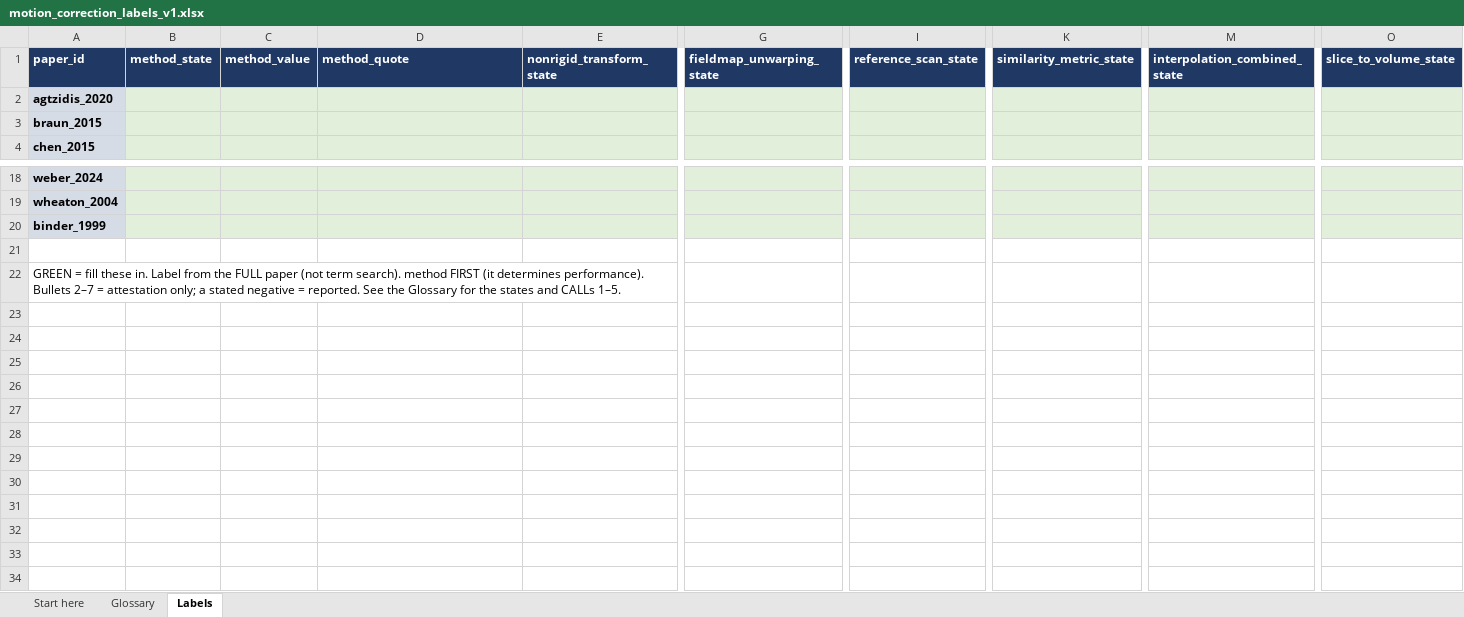
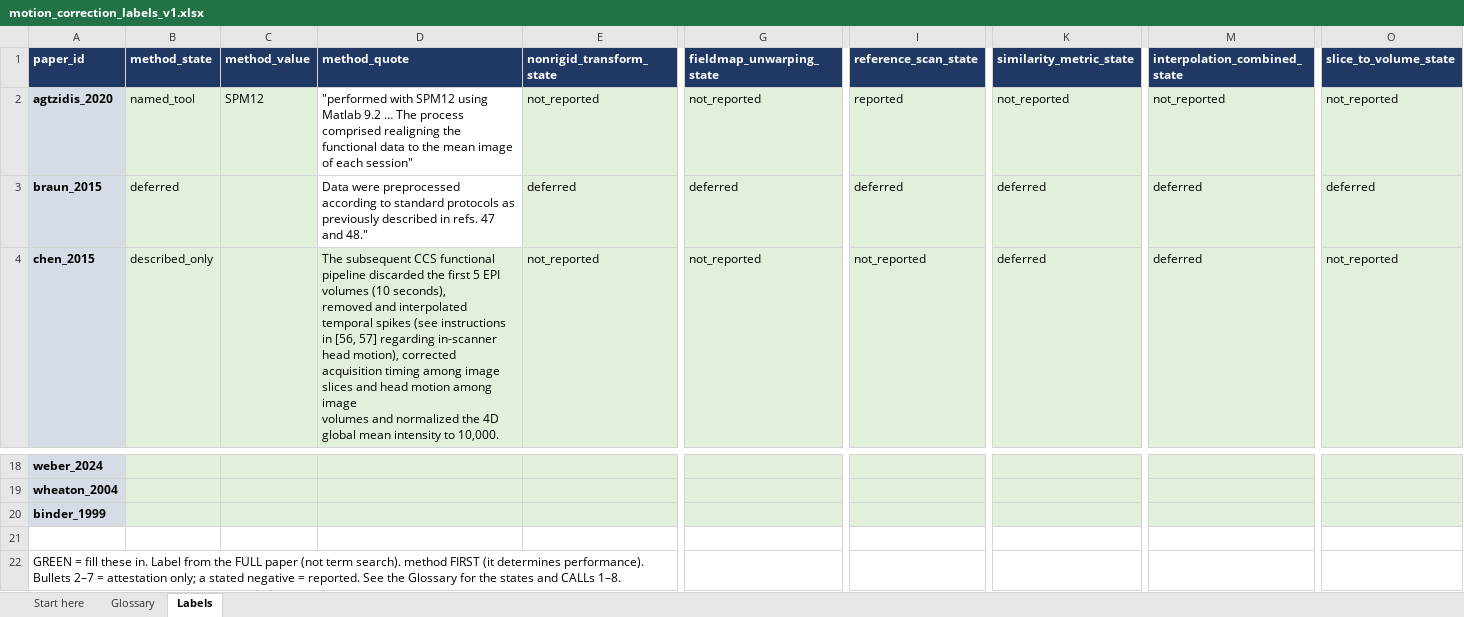
Before and after one commit to jae7cho/fmri-repro-agent, an Excel workbook: ground_truth/motion_correction_labels_v1.xlsx, sheet Labels, drawn as a sheet; only a part is shown, gaps mark what is left out; values as stored, in another font and other column widths than the file's, no borders; ↵ is a line break in a cell; the diff covers the shown part only; the diff names each change by its address in the sheet, - before the commit and + after, or states it on an @@ line.

```diff
--- a/ground_truth/motion_correction_labels_v1.xlsx (sheet Labels)
+++ b/ground_truth/motion_correction_labels_v1.xlsx (sheet Labels)
-B2 (method_state): (empty)
+B2 (method_state): named_tool
-C2 (method_value): (empty)
+C2 (method_value): SPM12
-D2 (method_quote): (empty)
+D2 (method_quote): "performed with SPM12 using Matlab 9.2 … The process comprised realigning the functional data to the mean image of each session"
-D2:D3 fill: #E2EFDA
+D2:D3 fill: none
-E2 (nonrigid_transform_state): (empty)
+E2 (nonrigid_transform_state): not_reported
-G2 (fieldmap_unwarping_state): (empty)
+G2 (fieldmap_unwarping_state): not_reported
-I2 (reference_scan_state): (empty)
+I2 (reference_scan_state): reported
-K2 (similarity_metric_state): (empty)
+K2 (similarity_metric_state): not_reported
-M2 (interpolation_combined_state): (empty)
+M2 (interpolation_combined_state): not_reported
-O2 (slice_to_volume_state): (empty)
+O2 (slice_to_volume_state): not_reported
-B3 (method_state): (empty)
+B3 (method_state): deferred
-D3 (method_quote): (empty)
+D3 (method_quote): Data were preprocessed according to standard protocols as previously described in refs. 47 and 48."
-E3 (nonrigid_transform_state): (empty)
+E3 (nonrigid_transform_state): deferred
-G3 (fieldmap_unwarping_state): (empty)
+G3 (fieldmap_unwarping_state): deferred
-I3 (reference_scan_state): (empty)
+I3 (reference_scan_state): deferred
-K3:K4 (similarity_metric_state): (empty)
+K3:K4 (similarity_metric_state): deferred
-M3:M4 (interpolation_combined_state): (empty)
+M3:M4 (interpolation_combined_state): deferred
-O3 (slice_to_volume_state): (empty)
+O3 (slice_to_volume_state): deferred
-B4 (method_state): (empty)
+B4 (method_state): described_only
-D4 (method_quote): (empty)
+D4 (method_quote): The subsequent CCS functional pipeline discarded the first 5 EPI volumes (10 seconds), ↵ removed and interpolated temporal spikes (see instructions in [56, 57] regarding in-scanner ↵ head motion), corrected acquisition timing among image slices and head motion among image ↵ volumes and normalized the 4D global mean intensity to 10,000.
-E4 (nonrigid_transform_state): (empty)
+E4 (nonrigid_transform_state): not_reported
-G4 (fieldmap_unwarping_state): (empty)
+G4 (fieldmap_unwarping_state): not_reported
-I4 (reference_scan_state): (empty)
+I4 (reference_scan_state): not_reported
-O4 (slice_to_volume_state): (empty)
+O4 (slice_to_volume_state): not_reported
-A22 (paper_id): …and CALLs 1–5.
+A22 (paper_id): …and CALLs 1–8.
```
Also changed, not shown: 53 edited cells and cell formats elsewhere in this sheet, sheet Glossary.
